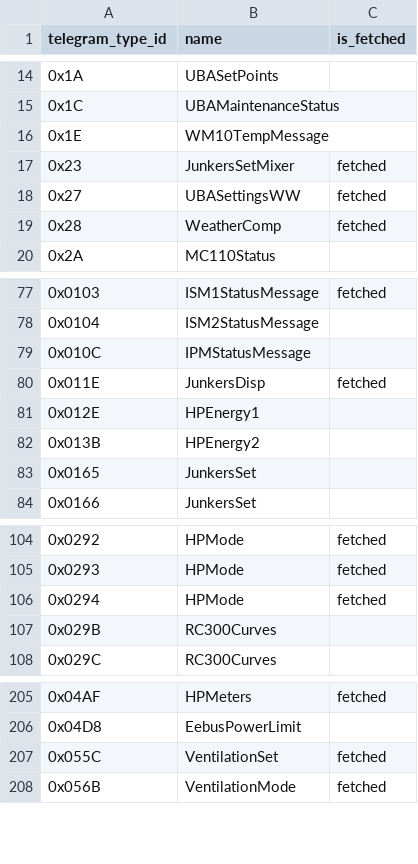
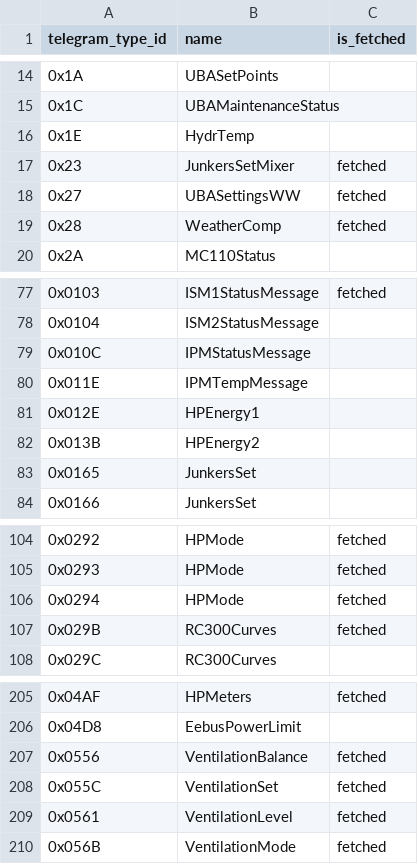
Before and after one commit to emsesp/EMS-ESP32, a CSV file: docs/dump_telegrams.csv, drawn as a sheet; only a part is shown, gaps mark what is left out.

```diff
--- a/docs/dump_telegrams.csv
+++ b/docs/dump_telegrams.csv
@@ -15,3 +15,3 @@ telegram_type_id,name,is_fetched
 0x1C,UBAMaintenanceStatus,
-0x1E,WM10TempMessage,
+0x1E,HydrTemp,
 0x23,JunkersSetMixer,fetched
@@ -79,3 +79,3 @@ telegram_type_id,name,is_fetched
 0x010C,IPMStatusMessage,
-0x011E,JunkersDisp,fetched
+0x011E,IPMTempMessage,
 0x012E,HPEnergy1,
@@ -106,3 +106,3 @@ telegram_type_id,name,is_fetched
 0x0294,HPMode,fetched
-0x029B,RC300Curves,
+0x029B,RC300Curves,fetched
 0x029C,RC300Curves,
@@ -206,3 +206,5 @@ telegram_type_id,name,is_fetched
 0x04D8,EebusPowerLimit,
+0x0556,VentilationBalance,fetched
 0x055C,VentilationSet,fetched
+0x0561,VentilationLevel,fetched
 0x056B,VentilationMode,fetched
```
Also changed, not shown: docs/dump_entities.csv, 1 other file.
